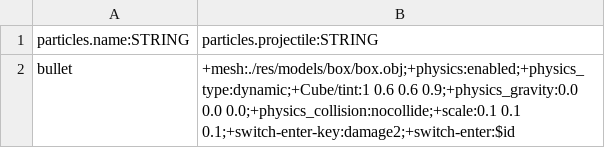
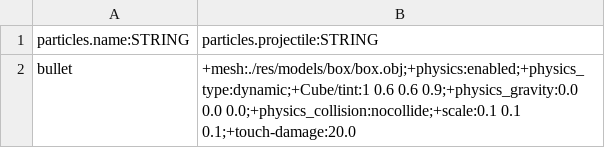
Before and after one commit to BradfordMedeiros/afterworld, a CSV file: data/particles.csv, drawn as a sheet.

Commit message:
touch-damage attribute

```diff
--- a/data/particles.csv
+++ b/data/particles.csv
@@ -1,2 +1,2 @@
 particles.name:STRING,particles.projectile:STRING
-bullet,+mesh:./res/models/box/box.obj;+physics:enabled;+physics_type:dynamic;+Cube/tint:1 0.6 0.6 0.9;+physics_gravity:0.0 0.0 0.0;+physics_collision:nocollide;+scale:0.1 0.1 0.1;+switch-enter-key:damage2;+switch-enter:$id
+bullet,+mesh:./res/models/box/box.obj;+physics:enabled;+physics_type:dynamic;+Cube/tint:1 0.6 0.6 0.9;+physics_gravity:0.0 0.0 0.0;+physics_collision:nocollide;+scale:0.1 0.1 0.1;+touch-damage:20.0
```
Also changed, not shown: 2 other files.
